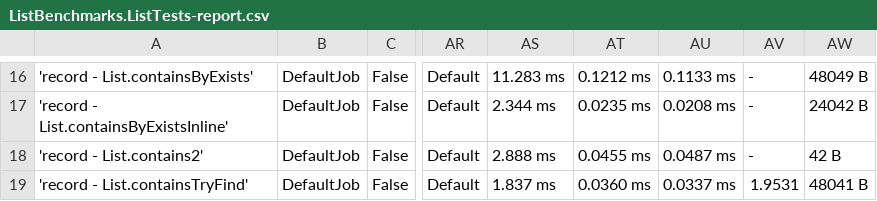
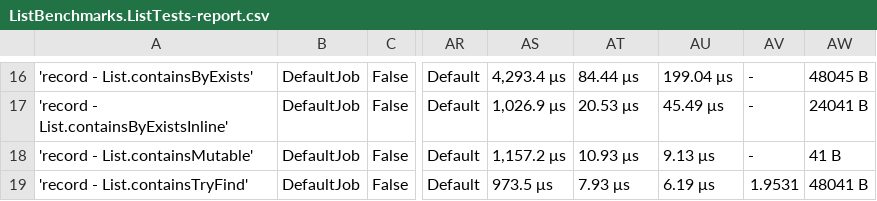
Before and after one commit to jindraivanek/Benchmarks-list-contains, a CSV file: Benchmarks/BenchmarkDotNet.Artifacts/results/ListBenchmarks.ListTests-report.csv, drawn as a sheet; only a part is shown, gaps mark what is left out; the diff covers the shown part only; the diff names each change by its address in the sheet, - before the commit and + after, or states it on an @@ line.

```diff
--- a/Benchmarks/BenchmarkDotNet.Artifacts/results/ListBenchmarks.ListTests-report.csv
+++ b/Benchmarks/BenchmarkDotNet.Artifacts/results/ListBenchmarks.ListTests-report.csv
-AS16: 11.283 ms
+AS16: 4,293.4 μs
-AT16: 0.1212 ms
+AT16: 84.44 μs
-AU16: 0.1133 ms
+AU16: 199.04 μs
-AW16: 48049 B
+AW16: 48045 B
-AS17: 2.344 ms
+AS17: 1,026.9 μs
-AT17: 0.0235 ms
+AT17: 20.53 μs
-AU17: 0.0208 ms
+AU17: 45.49 μs
-AW17: 24042 B
+AW17: 24041 B
-A18: 'record - List.contains2'
+A18: 'record - List.containsMutable'
-AS18: 2.888 ms
+AS18: 1,157.2 μs
-AT18: 0.0455 ms
+AT18: 10.93 μs
-AU18: 0.0487 ms
+AU18: 9.13 μs
-AW18: 42 B
+AW18: 41 B
-AS19: 1.837 ms
+AS19: 973.5 μs
-AT19: 0.0360 ms
+AT19: 7.93 μs
-AU19: 0.0337 ms
+AU19: 6.19 μs
```
Also changed, not shown: 61 edited cells elsewhere in this file, Benchmarks/BenchmarkDotNet.Artifacts/results/ListBenchmarks.ArrayTests-report.csv, Benchmarks/BenchmarkDotNet.Artifacts/results/ListBenchmarks.SeqTests-report.csv, 6 other files.
